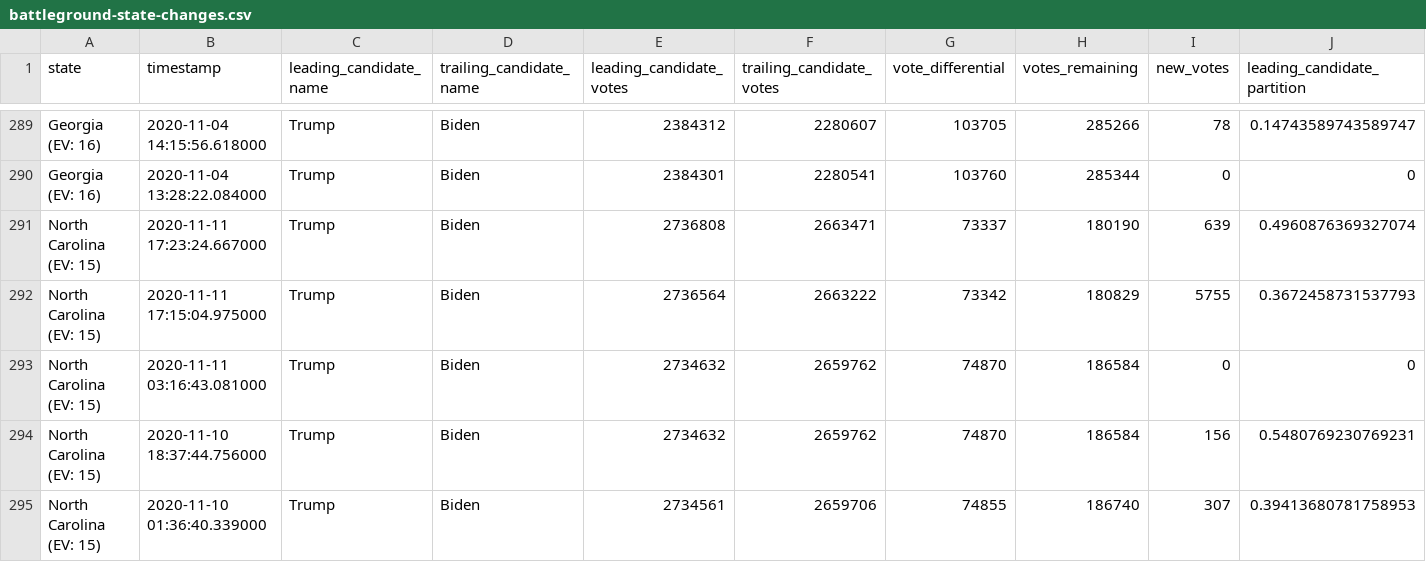
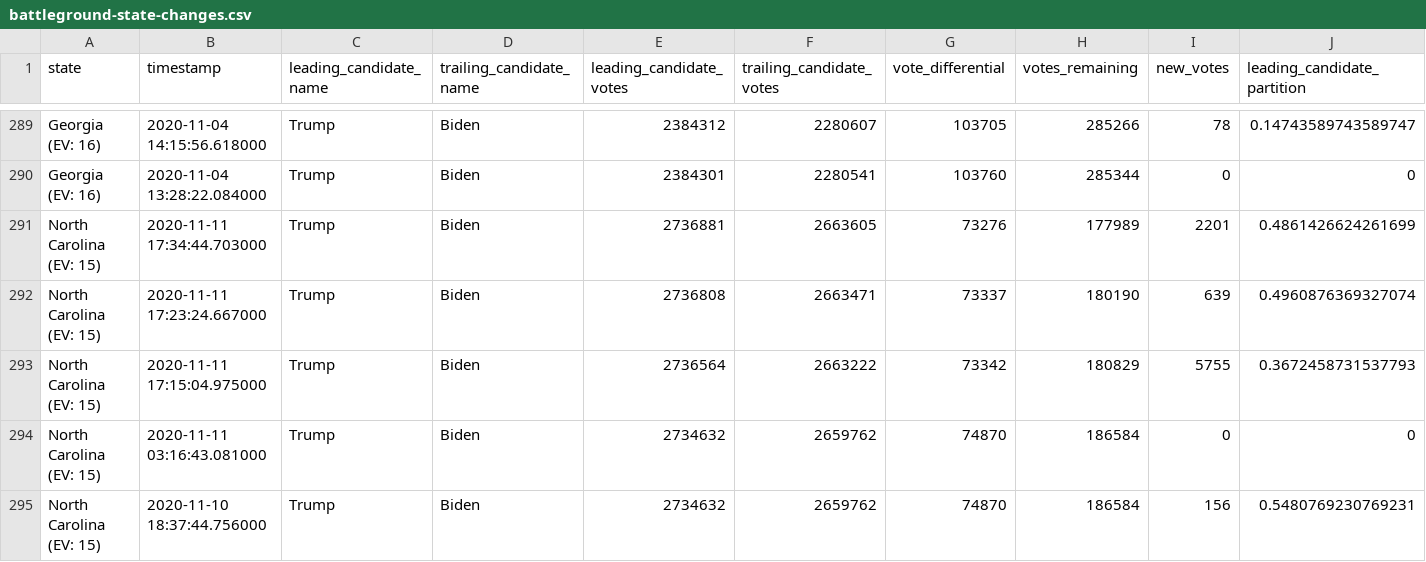
Before and after one commit to mariasam1/nyt-2020-election-scraper, a CSV file: battleground-state-changes.csv, drawn as a sheet; only a part is shown, gaps mark what is left out; the shorter side is filled out with more unchanged rows; rows hold the shown columns only; the diff names each change by its address in the sheet, - before the commit and + after, or states it on an @@ line.

```diff
--- a/battleground-state-changes.csv
+++ b/battleground-state-changes.csv
+row 291: North Carolina (EV: 15) | 2020-11-11 17:34:44.703000 | Trump | Biden | 2736881 | 2663605 | 73276 | 177989 | 2201 | 0.4861426624261699
```
Also changed, not shown: 2 other files.
